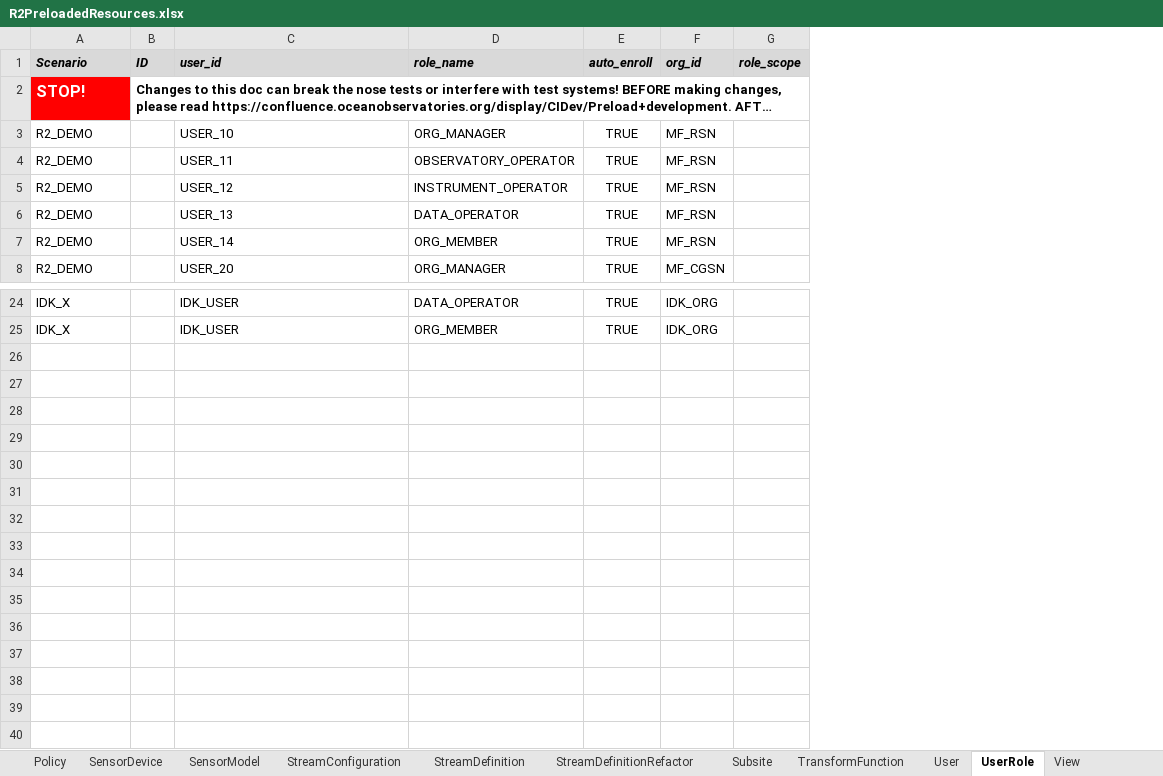
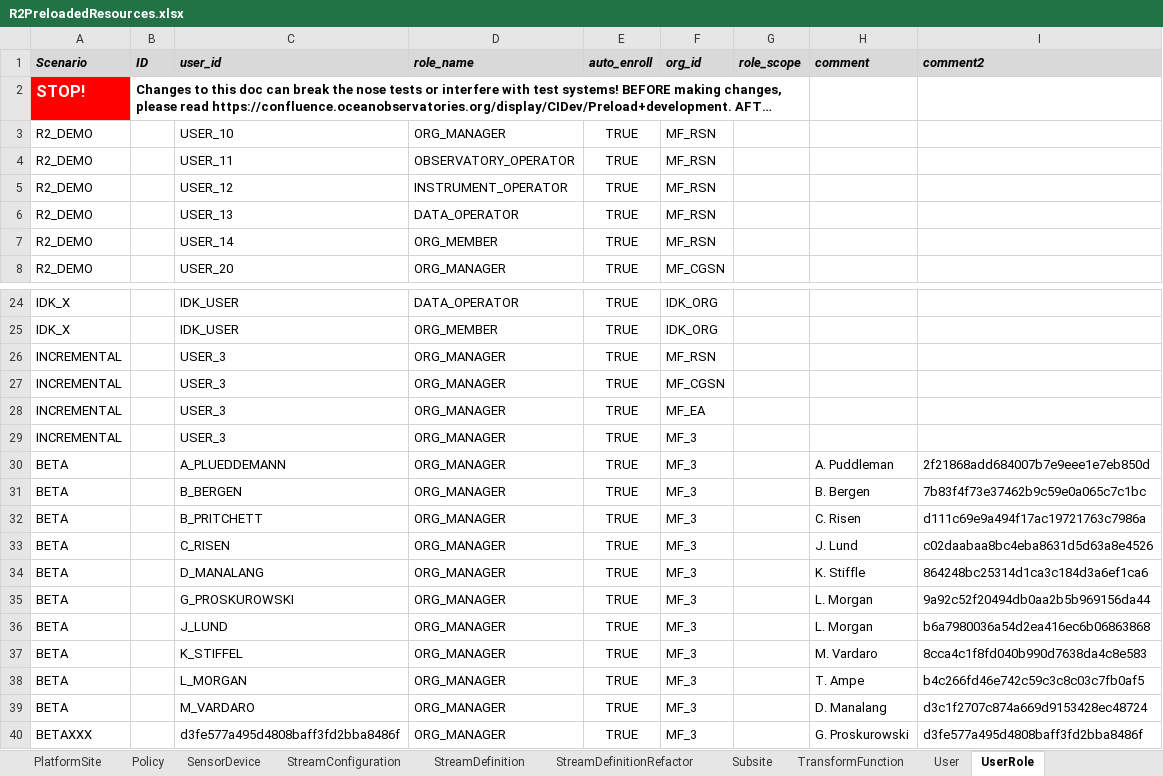
Before and after one commit to ooici/ion-definitions, an Excel workbook: res/preload/r2_ioc/R2PreloadedResources.xlsx, sheet UserRole, drawn as a sheet; only a part is shown, gaps mark what is left out; long unchanged cells end in …; values as stored, in another font and other column widths than the file's, no borders; the diff covers the shown part only; the diff names each change by its address in the sheet, - before the commit and + after, or states it on an @@ line.

```diff
--- a/res/preload/r2_ioc/R2PreloadedResources.xlsx (sheet UserRole)
+++ b/res/preload/r2_ioc/R2PreloadedResources.xlsx (sheet UserRole)
@@ sheet tab hidden: SensorModel @@
-sheet tab: View
+column H (comment), empty
+column I (comment2), empty
+row 26: INCREMENTAL |  | USER_3 | ORG_MANAGER | TRUE | MF_RSN
+row 27: INCREMENTAL |  | USER_3 | ORG_MANAGER | TRUE | MF_CGSN
+row 28: INCREMENTAL |  | USER_3 | ORG_MANAGER | TRUE | MF_EA
+row 29: INCREMENTAL |  | USER_3 | ORG_MANAGER | TRUE | MF_3
+row 30: BETA |  | A_PLUEDDEMANN | ORG_MANAGER | TRUE | MF_3 |  | A. Puddleman | 2f21868add684007b7e9eee1e7eb850d
+row 31: BETA |  | B_BERGEN | ORG_MANAGER | TRUE | MF_3 |  | B. Bergen | 7b83f4f73e37462b9c59e0a065c7c1bc
+row 32: BETA |  | B_PRITCHETT | ORG_MANAGER | TRUE | MF_3 |  | C. Risen | d111c69e9a494f17ac19721763c7986a
+row 33: BETA |  | C_RISEN | ORG_MANAGER | TRUE | MF_3 |  | J. Lund | c02daabaa8bc4eba8631d5d63a8e4526
+row 34: BETA |  | D_MANALANG | ORG_MANAGER | TRUE | MF_3 |  | K. Stiffle | 864248bc25314d1ca3c184d3a6ef1ca6
+row 35: BETA |  | G_PROSKUROWSKI | ORG_MANAGER | TRUE | MF_3 |  | L. Morgan | 9a92c52f20494db0aa2b5b969156da44
+row 36: BETA |  | J_LUND | ORG_MANAGER | TRUE | MF_3 |  | L. Morgan | b6a7980036a54d2ea416ec6b06863868
+row 37: BETA |  | K_STIFFEL | ORG_MANAGER | TRUE | MF_3 |  | M. Vardaro | 8cca4c1f8fd040b990d7638da4c8e583
+row 38: BETA |  | L_MORGAN | ORG_MANAGER | TRUE | MF_3 |  | T. Ampe | b4c266fd46e742c59c3c8c03c7fb0af5
+row 39: BETA |  | M_VARDARO | ORG_MANAGER | TRUE | MF_3 |  | D. Manalang | d3c1f2707c874a669d9153428ec48724
+row 40: BETAXXX |  | d3fe577a495d4808baff3fd2bba8486f | ORG_MANAGER | TRUE | MF_3 |  | G. Proskurowski | d3fe577a495d4808baff3fd2bba8486f
```
Also changed, not shown: 1 edited cell elsewhere in this sheet, sheet ParameterDefs, sheet ParameterDictionary, sheet Contact, sheet ParameterFunctions, sheet Alarms, sheet User, 16 more sheets, other sheet tabs, 1 other file.
